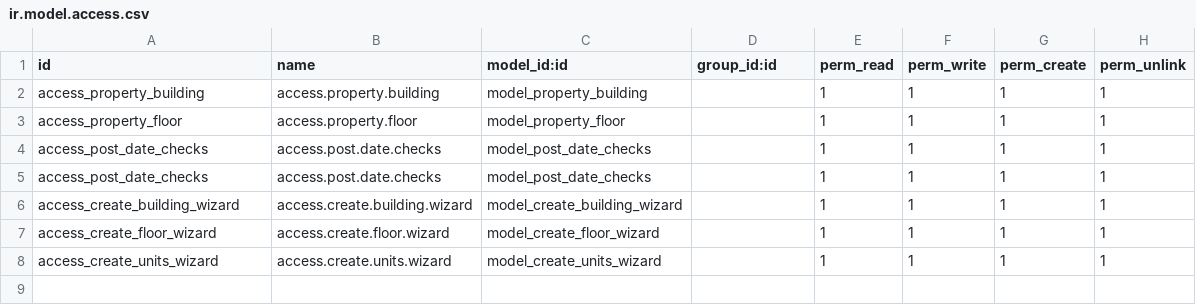
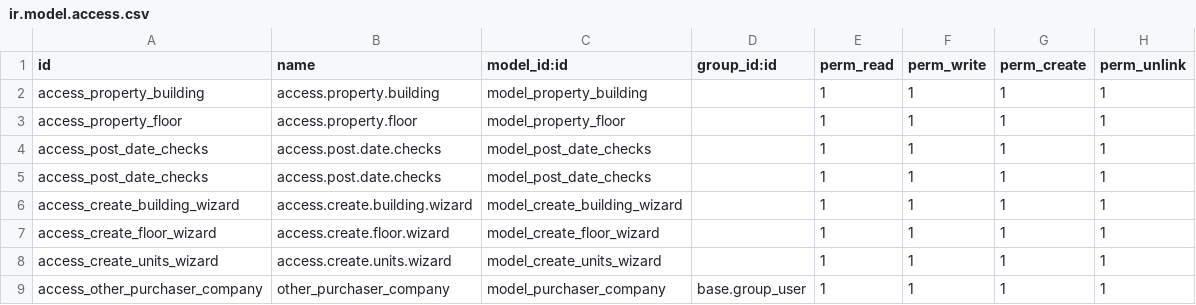
Before and after one commit to githubasifkhan/marq, a CSV file: ol_property_custom/security/ir.model.access.csv, drawn as a sheet.

```diff
--- a/ol_property_custom/security/ir.model.access.csv
+++ b/ol_property_custom/security/ir.model.access.csv
@@ -8 +8,2 @@ access_create_floor_wizard,access.create.floor.wizard,model_create_floor_wizard,
 access_create_units_wizard,access.create.units.wizard,model_create_units_wizard,,1,1,1,1
+access_other_purchaser_company,other_purchaser_company,model_purchaser_company,base.group_user,1,1,1,1
```
Also changed, not shown: 5 other files.
